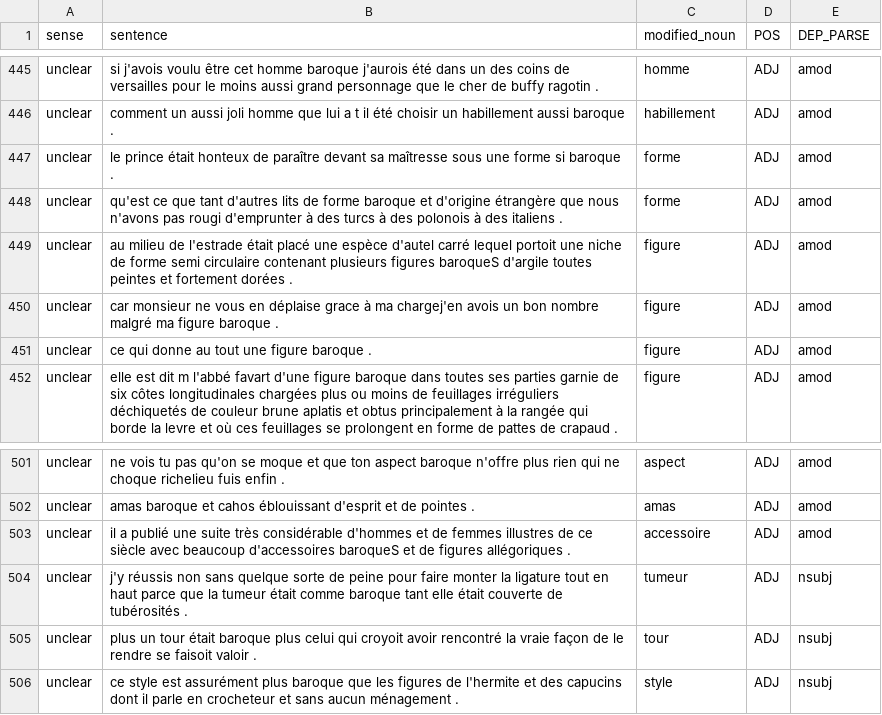
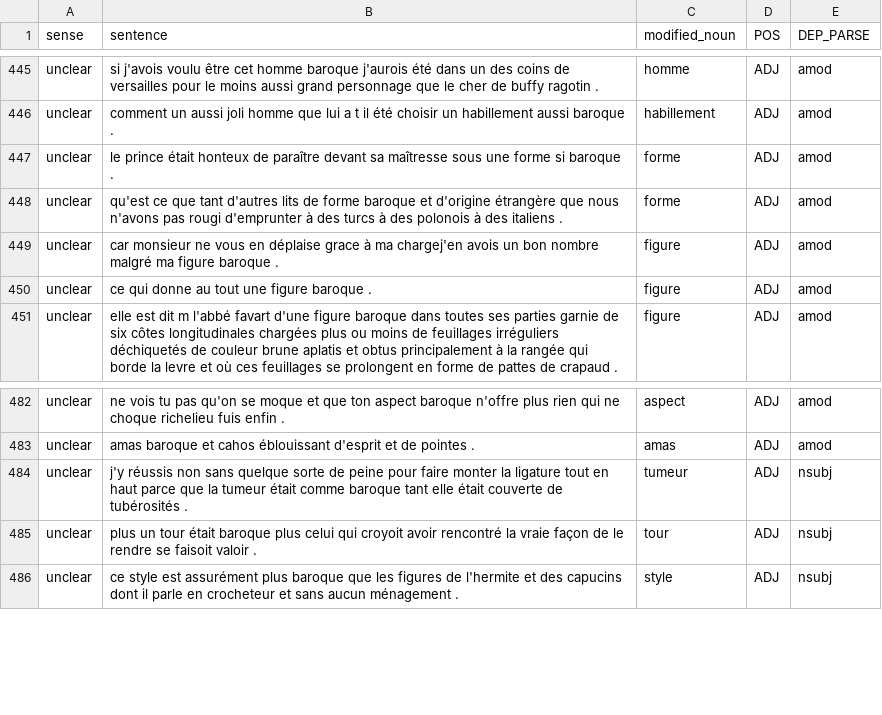
Before and after one commit to mcriggs/training, a CSV file: baroque_sing_annotated_sense_28feb.csv, drawn as a sheet; only a part is shown, gaps mark what is left out; the diff covers the shown part only; the diff names each change by its address in the sheet, - before the commit and + after, or states it on an @@ line.

Commit message:
Update baroque_sing_annotated_sense_28feb.csv

```diff
--- a/baroque_sing_annotated_sense_28feb.csv
+++ b/baroque_sing_annotated_sense_28feb.csv
-row 449: unclear | au milieu de l'estrade était placé une espèce d'autel carré lequel portoit une niche de forme semi circulaire contenant plusieurs figures baroqueS d'argile toutes peintes et fortement dorées . | figure | ADJ | amod
-row 503: unclear | il a publié une suite très considérable d'hommes et de femmes illustres de ce siècle avec beaucoup d'accessoires baroqueS et de figures allégoriques . | accessoire | ADJ | amod
```
Also changed, not shown: 18 removed rows elsewhere in this file.
